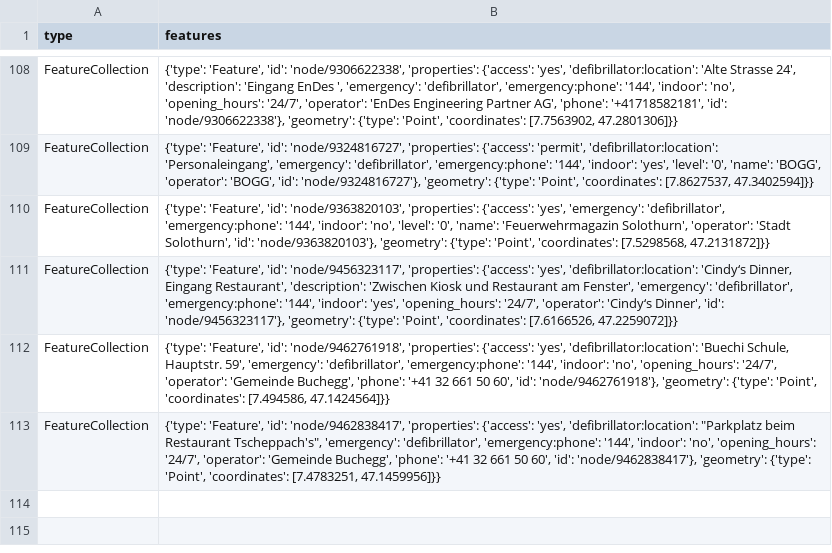
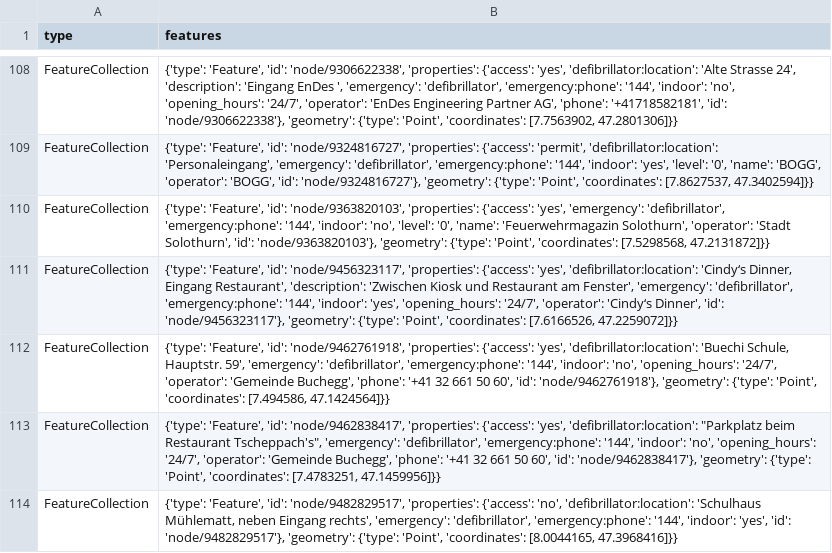
Before and after one commit to OpenBracketsCH/defi_data, a CSV file: data/csv/defis_kt_so.csv, drawn as a sheet; only a part is shown, gaps mark what is left out.

```diff
--- a/data/csv/defis_kt_so.csv
+++ b/data/csv/defis_kt_so.csv
@@ -113 +113,2 @@ FeatureCollection,"{'type': 'Feature', 'id': 'node/9462761918', 'properties': {'
 FeatureCollection,"{'type': 'Feature', 'id': 'node/9462838417', 'properties': {'access': 'yes', 'defibrillator:location': ""Parkplatz beim Restaurant Tscheppach's"", 'emergency': 'defibrillator', 'emergency:phone': '144', 'indoor': 'no', 'opening_hours': '24/7', 'operator': 'Gemeinde Buchegg', 'phone': '+41 32 661 50 60', 'id': 'node/9462838417'}, 'geometry': {'type': 'Point', 'coordinates': [7.4783251, 47.1459956]}}"
+FeatureCollection,"{'type': 'Feature', 'id': 'node/9482829517', 'properties': {'access': 'no', 'defibrillator:location': 'Schulhaus Mühlematt, neben Eingang rechts', 'emergency': 'defibrillator', 'emergency:phone': '144', 'indoor': 'yes', 'id': 'node/9482829517'}, 'geometry': {'type': 'Point', 'coordinates': [8.0044165, 47.3968416]}}"
```
Also changed, not shown: data/csv/defis_dispo_srz.csv, data/csv/defis_kt_ag.csv, 8 other files.
